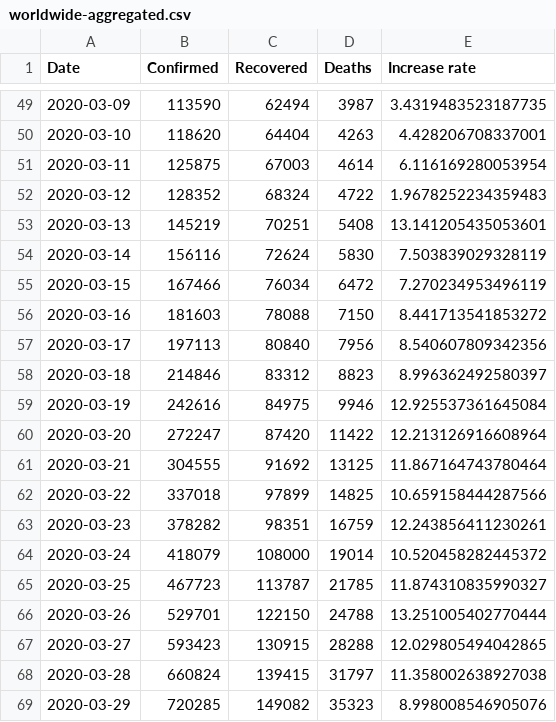
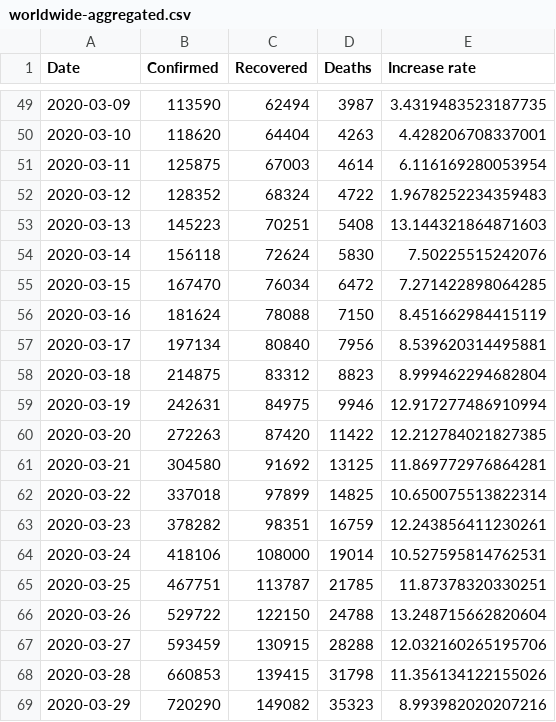
Before and after one commit to tomo-one/COVID-19-Statistics, a CSV file: data/worldwide-aggregated.csv, drawn as a sheet; only a part is shown, gaps mark what is left out; the diff covers the shown part only.

```diff
--- a/data/worldwide-aggregated.csv
+++ b/data/worldwide-aggregated.csv
@@ -52,18 +52,18 @@ Date,Confirmed,Recovered,Deaths,Increase rate
 2020-03-12,128352,68324,4722,1.9678252234359483
-2020-03-13,145219,70251,5408,13.141205435053601
-2020-03-14,156116,72624,5830,7.503839029328119
-2020-03-15,167466,76034,6472,7.270234953496119
-2020-03-16,181603,78088,7150,8.441713541853272
-2020-03-17,197113,80840,7956,8.540607809342356
-2020-03-18,214846,83312,8823,8.996362492580397
-2020-03-19,242616,84975,9946,12.925537361645084
-2020-03-20,272247,87420,11422,12.213126916608964
-2020-03-21,304555,91692,13125,11.867164743780464
-2020-03-22,337018,97899,14825,10.659158444287566
+2020-03-13,145223,70251,5408,13.144321864871603
+2020-03-14,156118,72624,5830,7.50225515242076
+2020-03-15,167470,76034,6472,7.271422898064285
+2020-03-16,181624,78088,7150,8.451662984415119
+2020-03-17,197134,80840,7956,8.539620314495881
+2020-03-18,214875,83312,8823,8.999462294682804
+2020-03-19,242631,84975,9946,12.917277486910994
+2020-03-20,272263,87420,11422,12.212784021827385
+2020-03-21,304580,91692,13125,11.869772976864281
+2020-03-22,337018,97899,14825,10.650075513822314
 2020-03-23,378282,98351,16759,12.243856411230261
-2020-03-24,418079,108000,19014,10.520458282445372
-2020-03-25,467723,113787,21785,11.874310835990327
-2020-03-26,529701,122150,24788,13.251005402770444
-2020-03-27,593423,130915,28288,12.029805494042865
-2020-03-28,660824,139415,31797,11.358002638927038
-2020-03-29,720285,149082,35323,8.998008546905076
+2020-03-24,418106,108000,19014,10.527595814762531
+2020-03-25,467751,113787,21785,11.87378320330251
+2020-03-26,529722,122150,24788,13.248715662820604
+2020-03-27,593459,130915,28288,12.032160265195706
+2020-03-28,660853,139415,31798,11.356134122155026
+2020-03-29,720290,149082,35323,8.993982020207216
```
Also changed, not shown: 5 added rows and 93 edited cells elsewhere in this file, data/key-countries-pivoted.csv, 5 other files.
